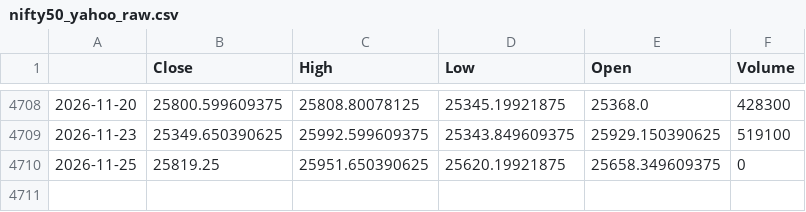
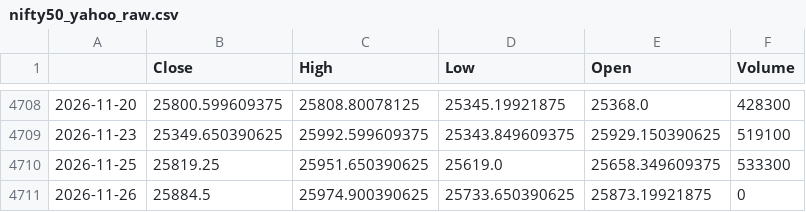
Before and after one commit to Abhi-Tech-Sys/market-intelligence-project, a CSV file: backend/data/raw/nifty50_yahoo_raw.csv, drawn as a sheet; only a part is shown, gaps mark what is left out; the diff names each change by its address in the sheet, - before the commit and + after, or states it on an @@ line.

```diff
--- a/backend/data/raw/nifty50_yahoo_raw.csv
+++ b/backend/data/raw/nifty50_yahoo_raw.csv
-D4710 (Low): 25620.19921875
+D4710 (Low): 25619.0
-F4710 (Volume): 0
+F4710 (Volume): 533300
+row 4711: 2026-11-26 | 25884.5 | 25974.900390625 | 25733.650390625 | 25873.19921875 | 0
```
Also changed, not shown: backend/data/processed/nifty50_clean.csv, 1 other file.
